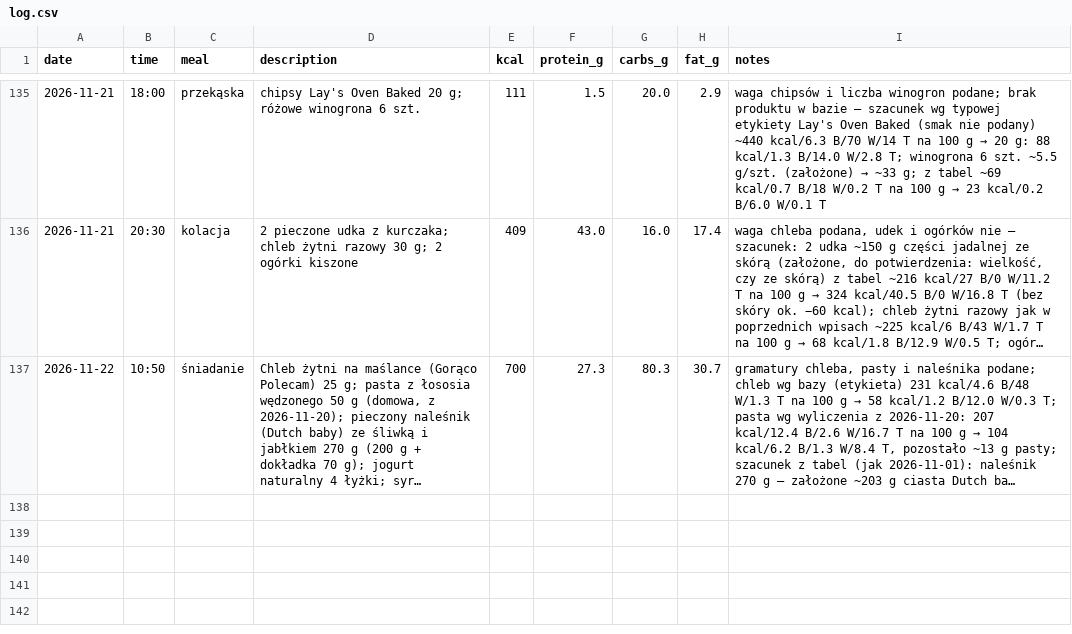
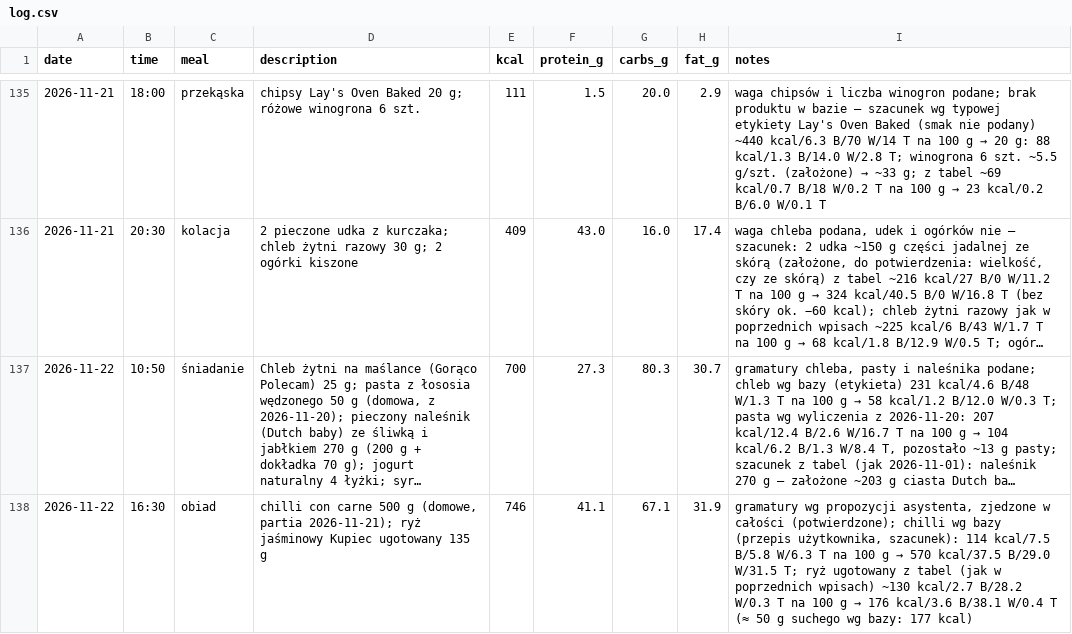
Before and after one commit to podniesm/health, a CSV file: data/nutrition/log.csv, drawn as a sheet; only a part is shown, gaps mark what is left out; long unchanged cells end in …; the diff names each change by its address in the sheet, - before the commit and + after, or states it on an @@ line.

```diff
--- a/data/nutrition/log.csv
+++ b/data/nutrition/log.csv
+row 138: 2026-11-22 | 16:30 | obiad | chilli con carne 500 g (domowe, partia 2026-11-21); ryż jaśminowy Kupiec ugotowany 135 g | 746 | 41.1 | 67.1 | 31.9 | gramatury wg propozycji asystenta, zjedzone w całości (potwierdzone); chilli wg bazy (przepis użytkownika, szacunek): 114 kcal/7.5 B/5.8 W/6.3 T na 100 g → 570 kcal/37.5 B/29.0 W/31.5 T; ryż ugotowany z tabel (jak w poprzednich wpisach) ~130 kcal/2.7 B/28.2 W/0.3 T na 100 g → 176 kcal/3.6 B/38.1 W/0.4 T (≈ 50 g suchego wg bazy: 177 kcal)
```
